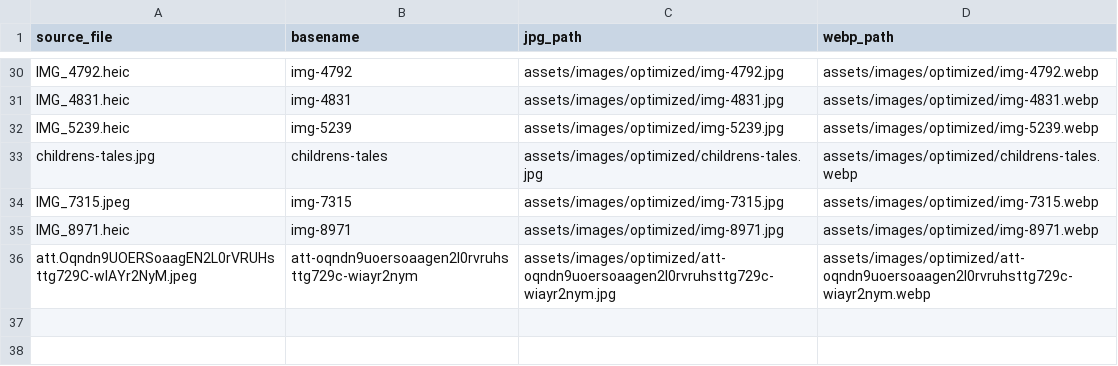
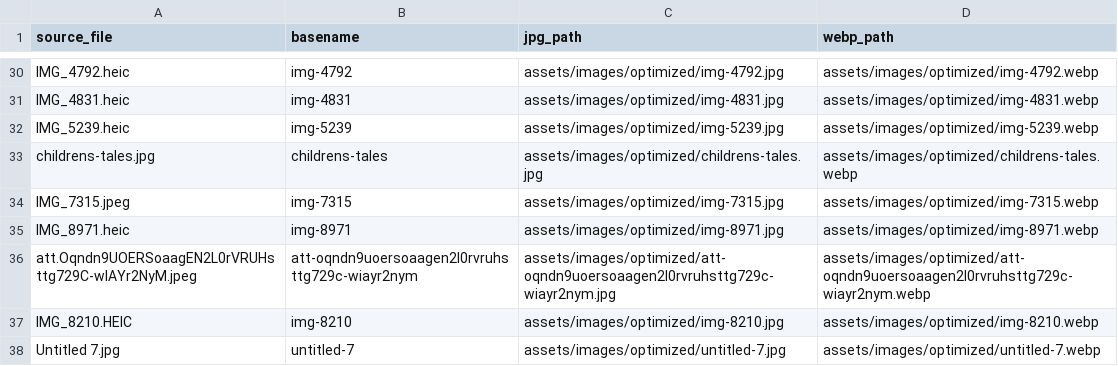
Before and after one commit to DonDawsy/catwith9tails, a CSV file: assets/images/optimized/manifest.csv, drawn as a sheet; only a part is shown, gaps mark what is left out.

Commit message:
feat: Add images and update content</arg_value></think>feat: Add images and update content

```diff
--- a/assets/images/optimized/manifest.csv
+++ b/assets/images/optimized/manifest.csv
@@ -36 +36,3 @@ IMG_8971.heic,img-8971,assets/images/optimized/img-8971.jpg,assets/images/optimi
 att.Oqndn9UOERSoaagEN2L0rVRUHsttg729C-wIAYr2NyM.jpeg,att-oqndn9uoersoaagen2l0rvruhsttg729c-wiayr2nym,assets/images/optimized/att-oqndn9uoersoaagen2l0rvruhsttg729c-wiayr2nym.jpg,assets/images/optimized/att-oqndn9uoersoaagen2l0rvruhsttg729c-wiayr2nym.webp
+IMG_8210.HEIC,img-8210,assets/images/optimized/img-8210.jpg,assets/images/optimized/img-8210.webp
+Untitled 7.jpg,untitled-7,assets/images/optimized/untitled-7.jpg,assets/images/optimized/untitled-7.webp
```
Also changed, not shown: 6 other files.
